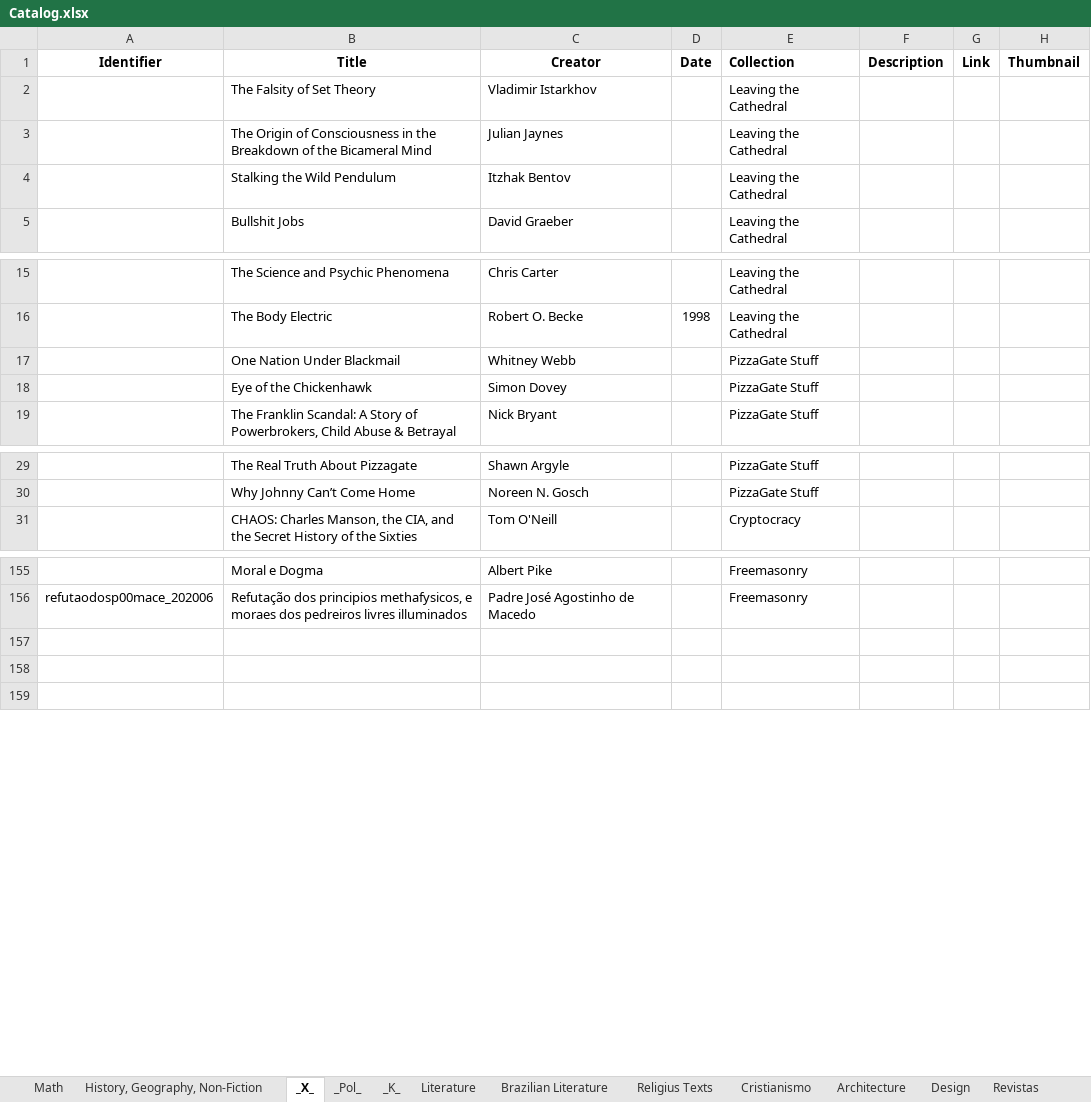
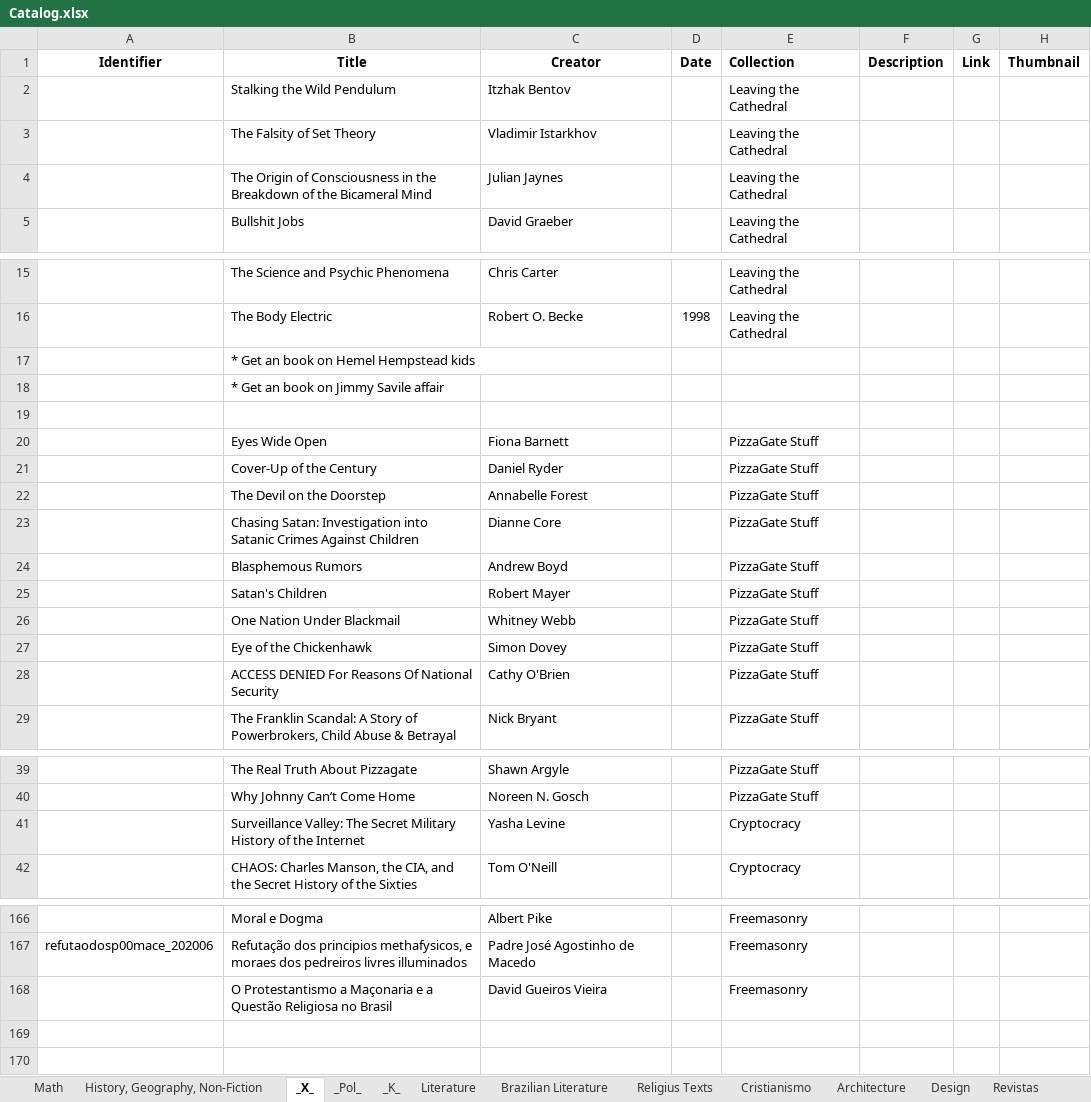
Before and after one commit to GabrielCalheiros/Biblioteca_Bases, an Excel workbook: Catalog.xlsx, sheet _X_, drawn as a sheet; only a part is shown, gaps mark what is left out; values as stored, in another font and other column widths than the file's, no borders; addresses are those after the commit; the diff covers the shown part only; the diff names each change by its address in the sheet, - before the commit and + after, or states it on an @@ line.

```diff
--- a/Catalog.xlsx (sheet _X_)
+++ b/Catalog.xlsx (sheet _X_)
@@ row 4 moved to row 2: Stalking the Wild Pendulum @@
+row 17:  | * Get an book on Hemel Hempstead kids
+row 18:  | * Get an book on Jimmy Savile affair
+row 19: (empty)
+row 20:  | Eyes Wide Open | Fiona Barnett |  | PizzaGate Stuff
+row 21:  | Cover-Up of the Century | Daniel Ryder |  | PizzaGate Stuff
+row 22:  | The Devil on the Doorstep | Annabelle Forest |  | PizzaGate Stuff
+row 23:  | Chasing Satan: Investigation into Satanic Crimes Against Children | Dianne Core |  | PizzaGate Stuff
+row 24:  | Blasphemous Rumors | Andrew Boyd |  | PizzaGate Stuff
+row 25:  | Satan's Children | Robert Mayer |  | PizzaGate Stuff
+row 28:  | ACCESS DENIED For Reasons Of National Security | Cathy O'Brien |  | PizzaGate Stuff
+row 41:  | Surveillance Valley: The Secret Military History of the Internet | Yasha Levine |  | Cryptocracy
-row 168: (empty)
+row 168:  | O Protestantismo a Maçonaria e a Questão Religiosa no Brasil | David Gueiros Vieira |  | Freemasonry
```
Also changed, not shown: 6 added rows elsewhere in this sheet, sheet _Pol_, sheet Cristianismo, sheet Architecture, 13 other files.
